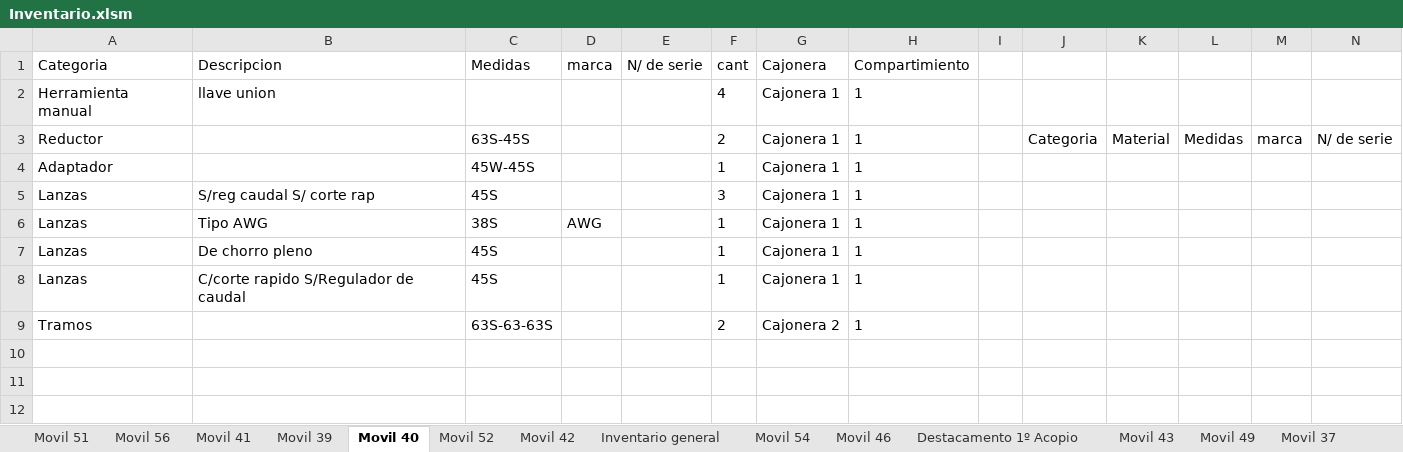
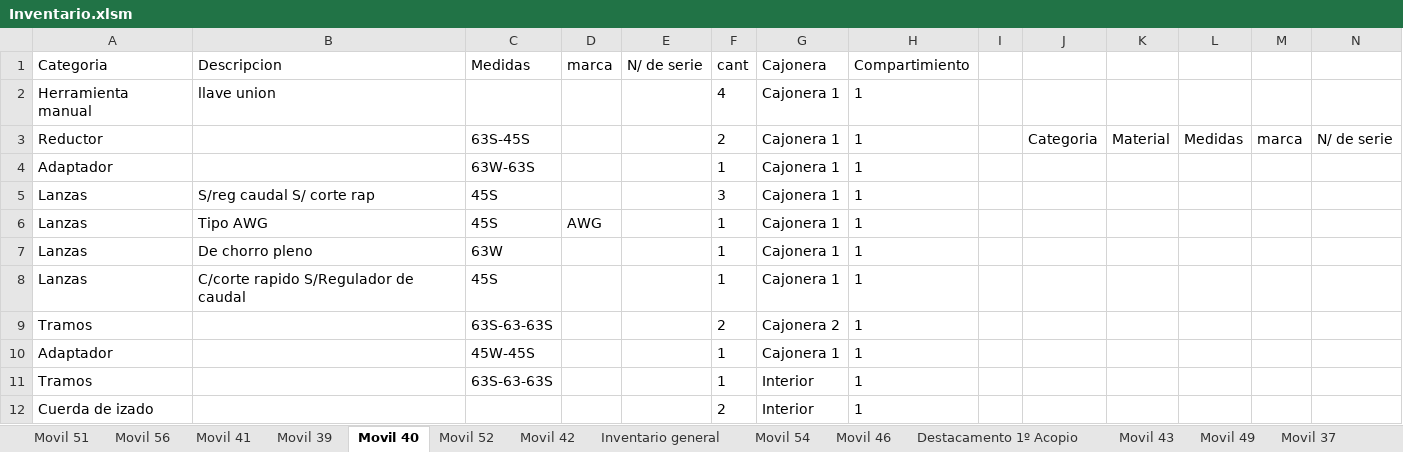
Before and after one commit to martov1/inventarioBros, an Excel workbook: Inventario.xlsm, sheet Movil 40, drawn as a sheet; only a part is shown; values as stored, in another font and other column widths than the file's, no borders; table styles not drawn; rows hold the shown columns only; the diff names each change by its address in the sheet, - before the commit and + after, or states it on an @@ line.

Commit message:
Cambios de migranza de elementos de M/51, M/56 y M/40
Se saca lanza movil 51 y se coloca en m 56, se saca redictor m40 y se coloca en m56, se saca lanza m56 y se coloca en acopio

```diff
--- a/Inventario.xlsm (sheet Movil 40)
+++ b/Inventario.xlsm (sheet Movil 40)
-C4 (Medidas): 45W-45S
+C4 (Medidas): 63W-63S
-C6 (Medidas): 38S
+C6 (Medidas): 45S
-C7 (Medidas): 45S
+C7 (Medidas): 63W
+row 10: Adaptador |  | 45W-45S |  |  | 1 | Cajonera 1 | 1
+row 11: Tramos |  | 63S-63-63S |  |  | 1 | Interior | 1
+row 12: Cuerda de izado |  |  |  |  | 2 | Interior | 1
```
Also changed, not shown: sheet Movil 56, sheet Movil 51, sheet Configuracion.
